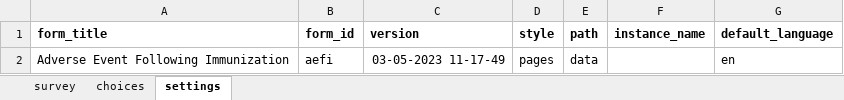
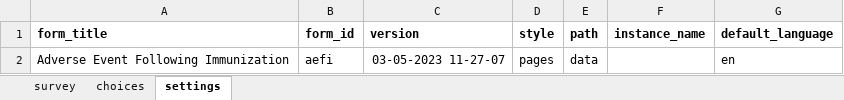
Before and after one commit to IntelliSOFT-Consulting/cht_pvers, an Excel workbook: forms/app/aefi.xlsx, sheet settings, drawn as a sheet; values as stored, in another font and other column widths than the file's, no borders; charts and pictures not drawn; the diff names each change by its address in the sheet, - before the commit and + after, or states it on an @@ line.

Commit message:
aefi auto populate

```diff
--- a/forms/app/aefi.xlsx (sheet settings)
+++ b/forms/app/aefi.xlsx (sheet settings)
-C2 (version): 03-05-2023 11-17-49
+C2 (version): 03-05-2023 11-27-07
```
Also changed, not shown: sheet survey, 2 other files.
